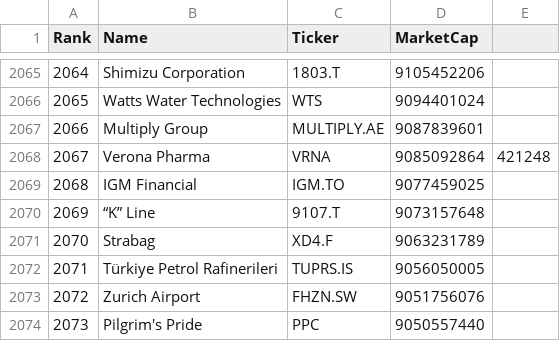
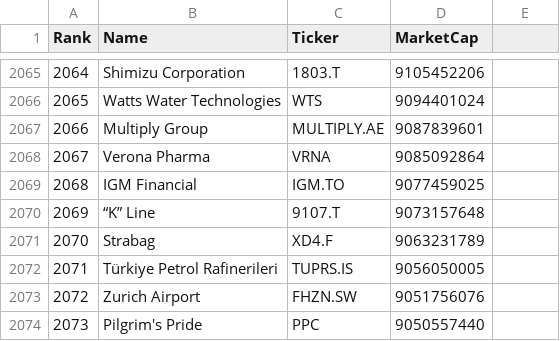
Before and after one commit to BossThePro/stockDataML, a CSV file: data/stockTickers.csv, drawn as a sheet; only a part is shown, gaps mark what is left out; the diff names each change by its address in the sheet, - before the commit and + after, or states it on an @@ line.

```diff
--- a/data/stockTickers.csv
+++ b/data/stockTickers.csv
-E2068: 421248
+E2068: (empty)
```
Also changed, not shown: 2 other files.
